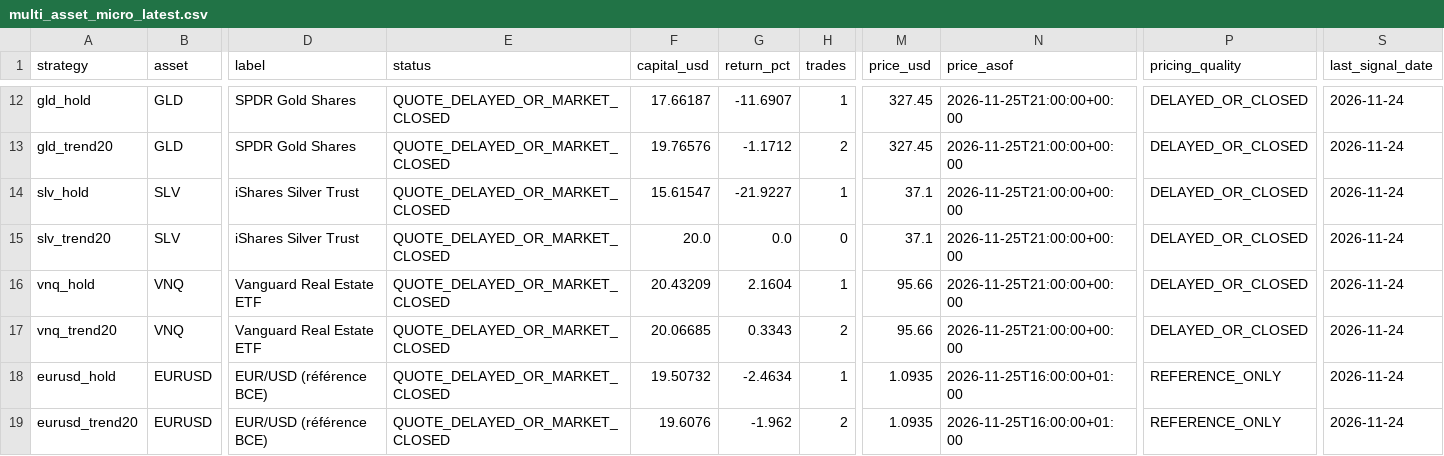
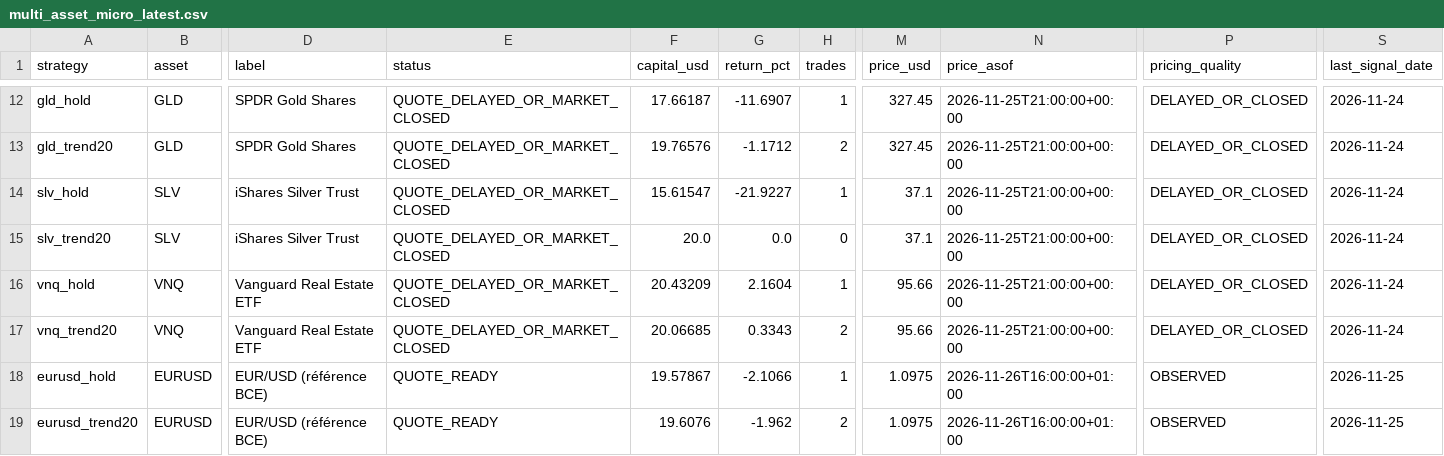
Before and after one commit to SeikoChillBot/AI-Trading, a CSV file: reports/multi_asset_micro_latest.csv, drawn as a sheet; only a part is shown, gaps mark what is left out; the diff names each change by its address in the sheet, - before the commit and + after, or states it on an @@ line.

```diff
--- a/reports/multi_asset_micro_latest.csv
+++ b/reports/multi_asset_micro_latest.csv
-E18:E19 (status): QUOTE_DELAYED_OR_MARKET_CLOSED
+E18:E19 (status): QUOTE_READY
-F18 (capital_usd): 19.50732
+F18 (capital_usd): 19.57867
-G18 (return_pct): -2.4634
+G18 (return_pct): -2.1066
-M18:M19 (price_usd): 1.0935
+M18:M19 (price_usd): 1.0975
-N18:N19 (price_asof): 2026-11-25T16:00:00+01:00
+N18:N19 (price_asof): 2026-11-26T16:00:00+01:00
-P18:P19 (pricing_quality): REFERENCE_ONLY
+P18:P19 (pricing_quality): OBSERVED
-S18:S19 (last_signal_date): 2026-11-24
+S18:S19 (last_signal_date): 2026-11-25
```
Also changed, not shown: reports/latest.csv, reports/realistic_latest.csv, 16 other files.
